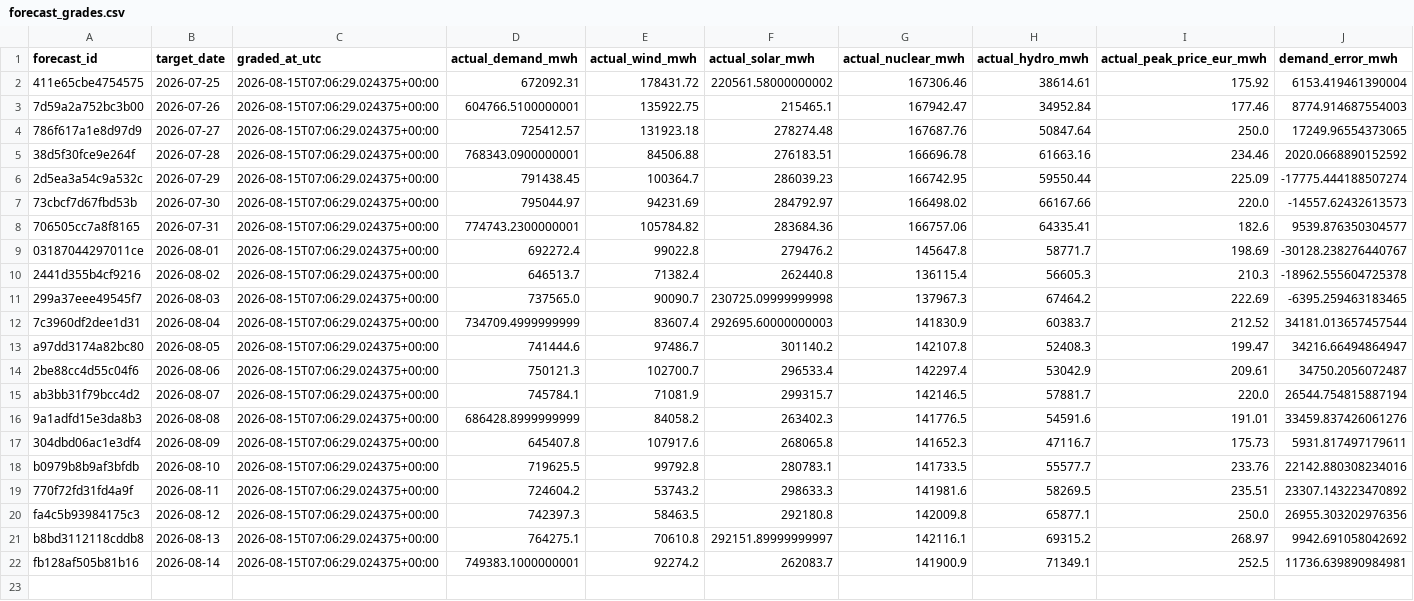
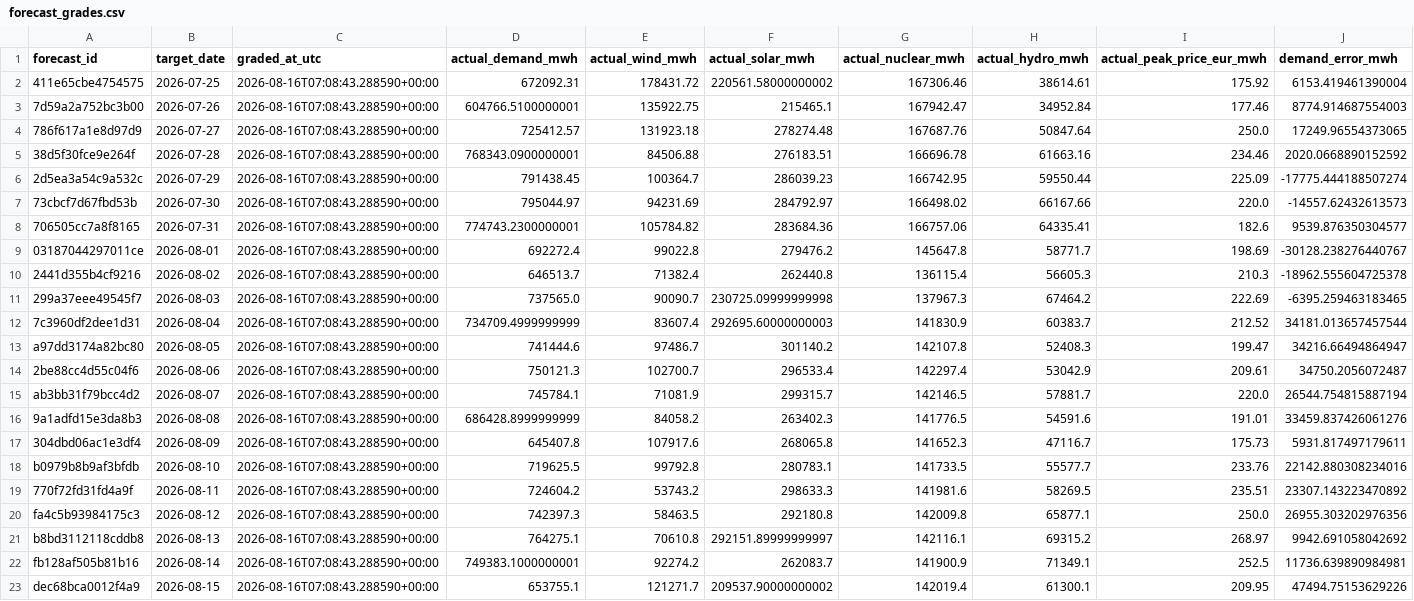
Before and after one commit to Evanssdas/Spain-Market-Platform, a CSV file: logs/forecast_grades.csv, drawn as a sheet; only a part is shown; rows hold the shown columns only; the diff names each change by its address in the sheet, - before the commit and + after, or states it on an @@ line.

```diff
--- a/logs/forecast_grades.csv
+++ b/logs/forecast_grades.csv
-C2:C22 (graded_at_utc): 2026-08-15T07:06:29.024375+00:00
+C2:C22 (graded_at_utc): 2026-08-16T07:08:43.288590+00:00
+row 23: dec68bca0012f4a9 | 2026-08-15 | 2026-08-16T07:08:43.288590+00:00 | 653755.1 | 121271.7 | 209537.90000000002 | 142019.4 | 61300.1 | 209.95 | 47494.75153629226
```
Also changed, not shown: data/processed/prices_daily.csv, data/processed/system_daily.csv, 7 other files.
